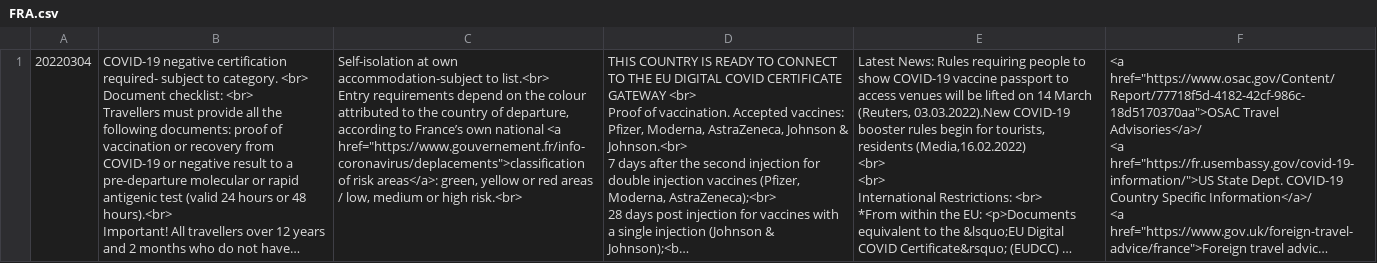
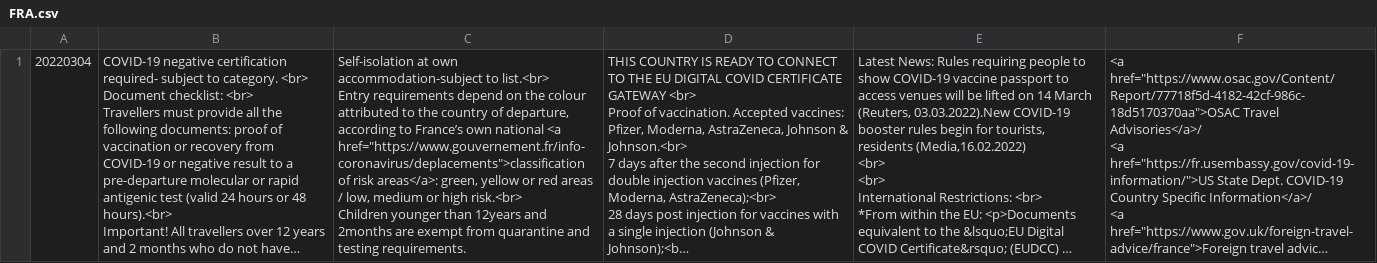
Before and after one commit to covid19travel/covid19travel.github.io, a CSV file: csv/FRA.csv, drawn as a sheet; long unchanged cells end in …; ↵ is a line break in a cell; the diff names each change by its address in the sheet, - before the commit and + after, or states it on an @@ line.

```diff
--- a/csv/FRA.csv
+++ b/csv/FRA.csv
-C1: …high risk.<br>
+C1: …high risk.<br> ↵ Children younger than 12years and 2months are exempt from quarantine and testing requirements.
```
Also changed, not shown: csv/ARE.csv, csv/BGR.csv, 2 other files.
